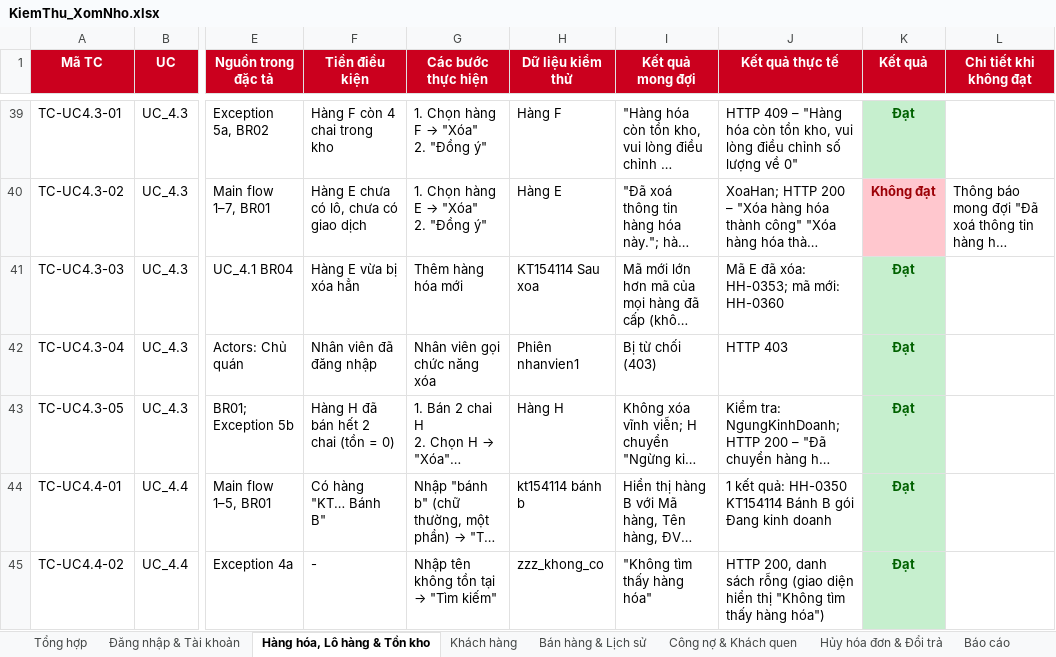
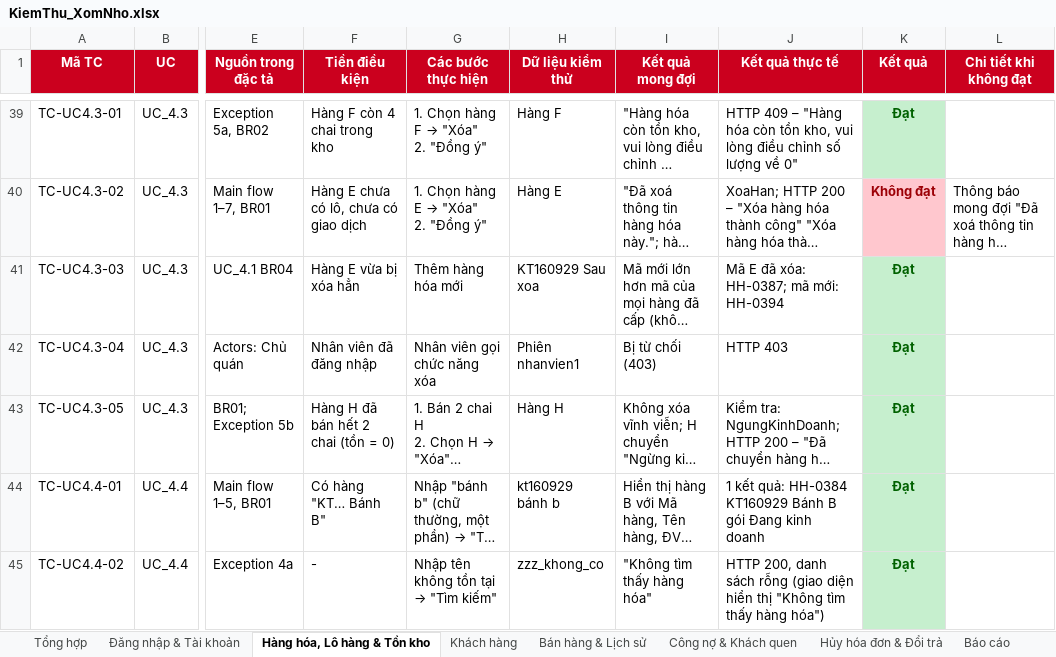
Before and after one commit to duy23122006adn-cyber/50K142.01.3007, an Excel workbook: docs/KiemThu_XomNho.xlsx, sheet Hàng hóa, Lô hàng & Tồn kho, drawn as a sheet; only a part is shown, gaps mark what is left out; long unchanged cells end in …; values as stored, in another font and other column widths than the file's, no borders; the diff covers the shown part only; the diff names each change by its address in the sheet, - before the commit and + after, or states it on an @@ line.

```diff
--- a/docs/KiemThu_XomNho.xlsx (sheet Hàng hóa, Lô hàng & Tồn kho)
+++ b/docs/KiemThu_XomNho.xlsx (sheet Hàng hóa, Lô hàng & Tồn kho)
-H41 (Dữ liệu kiểm thử): KT154114 Sau xoa
+H41 (Dữ liệu kiểm thử): KT160929 Sau xoa
-J41 (Kết quả thực tế): Mã E đã xóa: HH-0353; mã mới: HH-0360
+J41 (Kết quả thực tế): Mã E đã xóa: HH-0387; mã mới: HH-0394
-H44 (Dữ liệu kiểm thử): kt154114 bánh b
+H44 (Dữ liệu kiểm thử): kt160929 bánh b
-J44 (Kết quả thực tế): …kết quả: HH-0350 KT154114 Bánh B…
+J44 (Kết quả thực tế): …kết quả: HH-0384 KT160929 Bánh B…
```
Also changed, not shown: 14 edited cells elsewhere in this sheet, sheet Báo cáo, sheet Hủy hóa đơn & Đổi trả, sheet Bán hàng & Lịch sử, sheet Đăng nhập & Tài khoản, sheet Kết ca, sheet Khách hàng, 3 more sheets, 4 other files.
